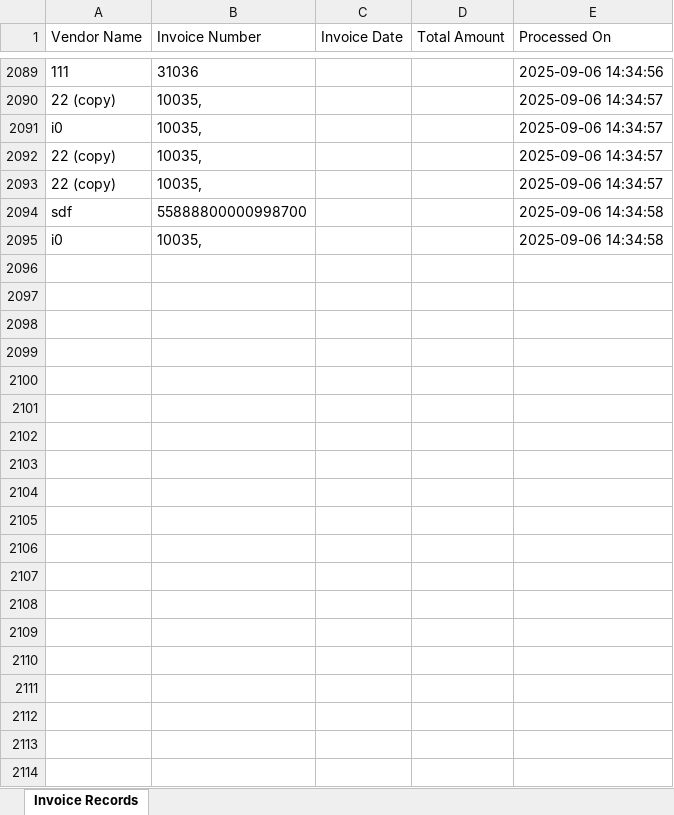
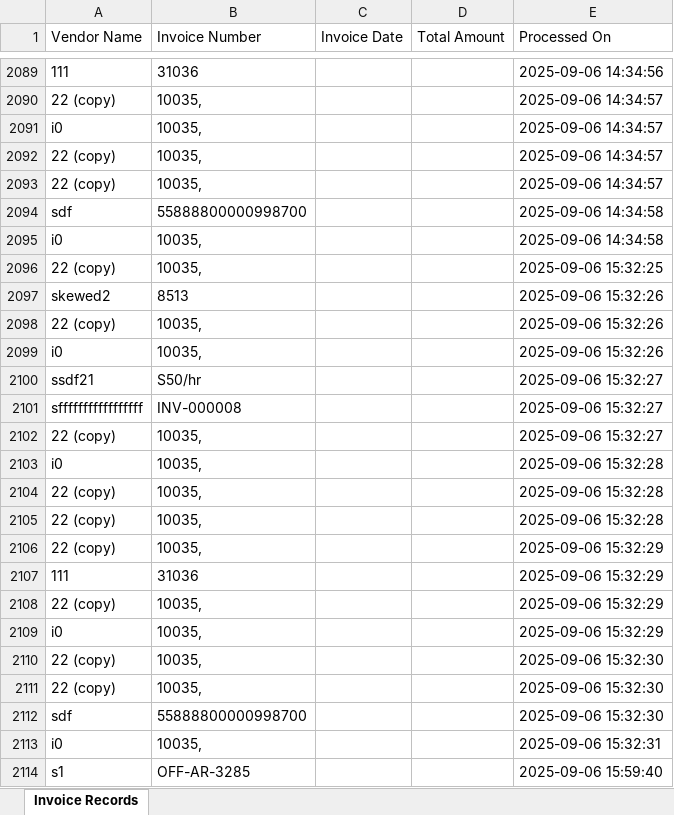
Before and after one commit to KingTurbo/invoiceocr, an Excel workbook: output/invoice_records.xlsx, sheet Invoice Records, drawn as a sheet; only a part is shown, gaps mark what is left out; values as stored, in another font and other column widths than the file's, no borders; the diff covers the shown part only; the diff names each change by its address in the sheet, - before the commit and + after, or states it on an @@ line.

```diff
--- a/output/invoice_records.xlsx (sheet Invoice Records)
+++ b/output/invoice_records.xlsx (sheet Invoice Records)
+row 2096: 22 (copy) | 10035, |  |  | 2025-09-06 15:32:25
+row 2097: skewed2 | 8513 |  |  | 2025-09-06 15:32:26
+row 2098: 22 (copy) | 10035, |  |  | 2025-09-06 15:32:26
+row 2099: i0 | 10035, |  |  | 2025-09-06 15:32:26
+row 2100: ssdf21 | S50/hr |  |  | 2025-09-06 15:32:27
+row 2101: sfffffffffffffffff | INV-000008 |  |  | 2025-09-06 15:32:27
+row 2102: 22 (copy) | 10035, |  |  | 2025-09-06 15:32:27
+row 2103: i0 | 10035, |  |  | 2025-09-06 15:32:28
+row 2104: 22 (copy) | 10035, |  |  | 2025-09-06 15:32:28
+row 2105: 22 (copy) | 10035, |  |  | 2025-09-06 15:32:28
+row 2106: 22 (copy) | 10035, |  |  | 2025-09-06 15:32:29
+row 2107: 111 | 31036 |  |  | 2025-09-06 15:32:29
+row 2108: 22 (copy) | 10035, |  |  | 2025-09-06 15:32:29
+row 2109: i0 | 10035, |  |  | 2025-09-06 15:32:29
+row 2110: 22 (copy) | 10035, |  |  | 2025-09-06 15:32:30
+row 2111: 22 (copy) | 10035, |  |  | 2025-09-06 15:32:30
+row 2112: sdf | 55888800000998700 |  |  | 2025-09-06 15:32:30
+row 2113: i0 | 10035, |  |  | 2025-09-06 15:32:31
+row 2114: s1 | OFF-AR-3285 |  |  | 2025-09-06 15:59:40
```
Also changed, not shown: 82 added rows elsewhere in this sheet, 4 other files.
